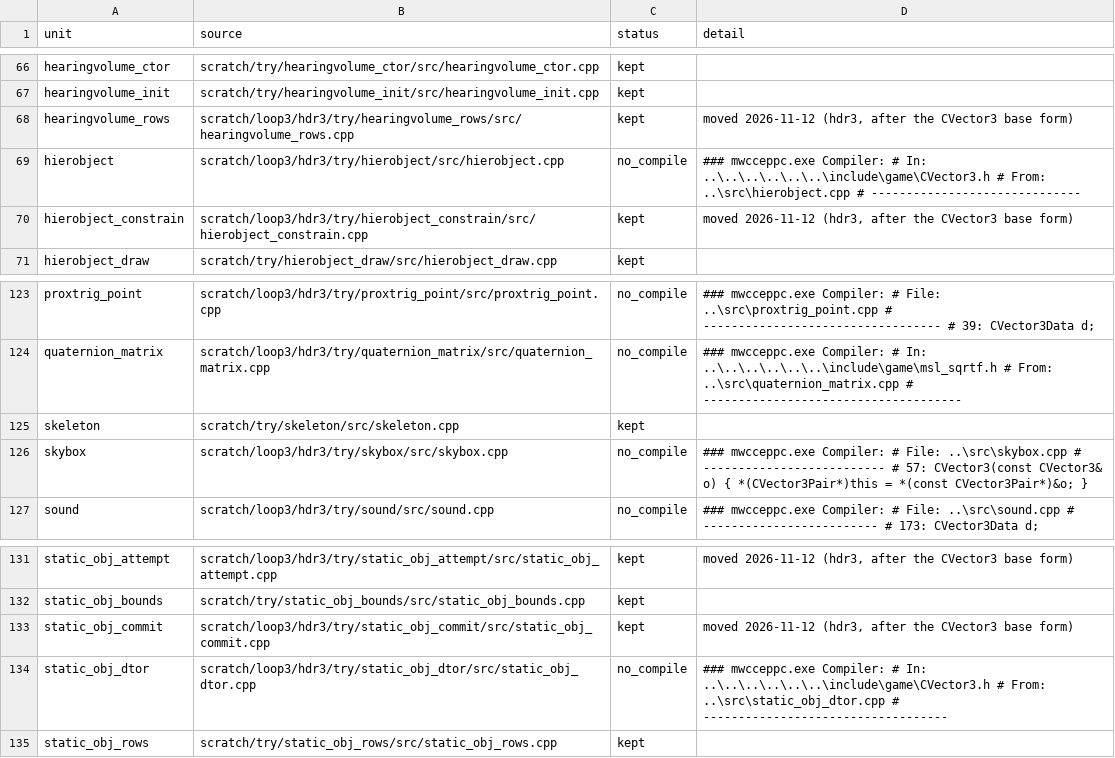
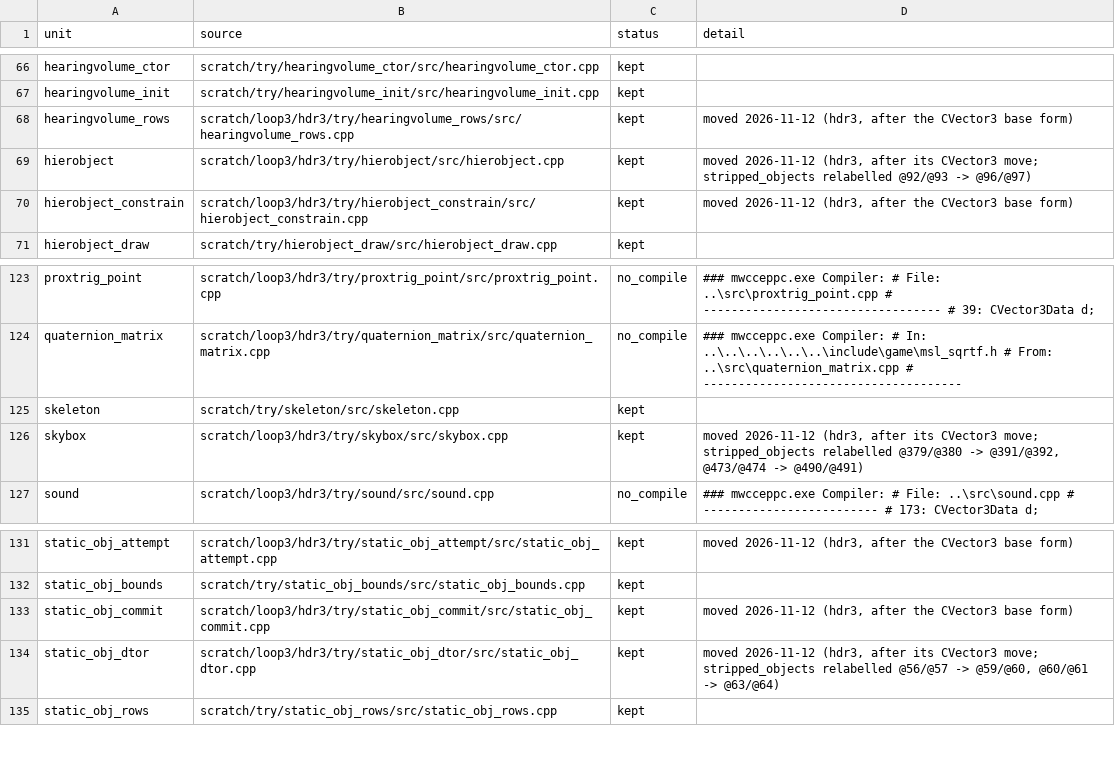
Before and after one commit to kyleckroeger/moh-frontline-decomp, a TSV file: research/layout/header_moves/CMatrix.tsv, drawn as a sheet; only a part is shown, gaps mark what is left out.

```diff
--- a/research/layout/header_moves/CMatrix.tsv
+++ b/research/layout/header_moves/CMatrix.tsv
@@ -68,3 +68,3 @@ hearingvolume_init	scratch/try/hearingvolume_init/src/hearingvolume_init.cpp	kep
 hearingvolume_rows	scratch/loop3/hdr3/try/hearingvolume_rows/src/hearingvolume_rows.cpp	kept	moved 2026-11-12 (hdr3, after the CVector3 base form)
-hierobject	scratch/loop3/hdr3/try/hierobject/src/hierobject.cpp	no_compile	### mwcceppc.exe Compiler: #      In: ..\..\..\..\..\..\include\game\CVector3.h #    From: ..\src\hierobject.cpp # ------------------------------
+hierobject	scratch/loop3/hdr3/try/hierobject/src/hierobject.cpp	kept	moved 2026-11-12 (hdr3, after its CVector3 move; stripped_objects relabelled @92/@93 -> @96/@97)
 hierobject_constrain	scratch/loop3/hdr3/try/hierobject_constrain/src/hierobject_constrain.cpp	kept	moved 2026-11-12 (hdr3, after the CVector3 base form)
@@ -125,3 +125,3 @@ quaternion_matrix	scratch/loop3/hdr3/try/quaternion_matrix/src/quaternion_matrix
 skeleton	scratch/try/skeleton/src/skeleton.cpp	kept	
-skybox	scratch/loop3/hdr3/try/skybox/src/skybox.cpp	no_compile	### mwcceppc.exe Compiler: #    File: ..\src\skybox.cpp # -------------------------- #      57: CVector3(const CVector3& o) { *(CVector3Pair*)this = *(const CVector3Pair*)&o; }
+skybox	scratch/loop3/hdr3/try/skybox/src/skybox.cpp	kept	moved 2026-11-12 (hdr3, after its CVector3 move; stripped_objects relabelled @379/@380 -> @391/@392, @473/@474 -> @490/@491)
 sound	scratch/loop3/hdr3/try/sound/src/sound.cpp	no_compile	### mwcceppc.exe Compiler: #    File: ..\src\sound.cpp # ------------------------- #     173: CVector3Data d;
@@ -133,3 +133,3 @@ static_obj_bounds	scratch/try/static_obj_bounds/src/static_obj_bounds.cpp	kept
 static_obj_commit	scratch/loop3/hdr3/try/static_obj_commit/src/static_obj_commit.cpp	kept	moved 2026-11-12 (hdr3, after the CVector3 base form)
-static_obj_dtor	scratch/loop3/hdr3/try/static_obj_dtor/src/static_obj_dtor.cpp	no_compile	### mwcceppc.exe Compiler: #      In: ..\..\..\..\..\..\include\game\CVector3.h #    From: ..\src\static_obj_dtor.cpp # -----------------------------------
+static_obj_dtor	scratch/loop3/hdr3/try/static_obj_dtor/src/static_obj_dtor.cpp	kept	moved 2026-11-12 (hdr3, after its CVector3 move; stripped_objects relabelled @56/@57 -> @59/@60, @60/@61 -> @63/@64)
 static_obj_rows	scratch/try/static_obj_rows/src/static_obj_rows.cpp	kept	
```
Also changed, not shown: 10 other files.
